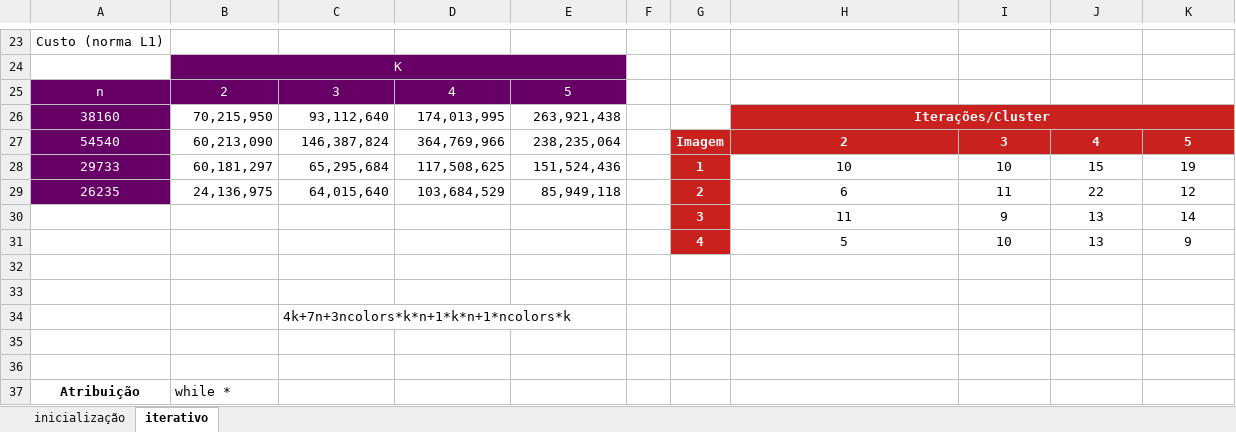
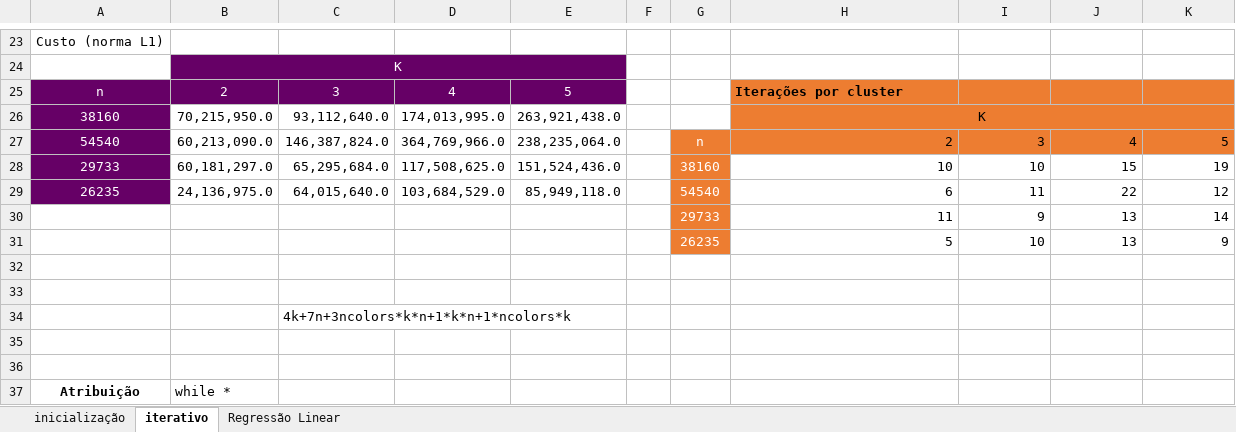
Before and after one commit to vieirasamuel/python-kmeans, an Excel workbook: template_dados_analiticos.xlsx, sheet iterativo, drawn as a sheet; only a part is shown, gaps mark what is left out; values as stored, in another font and other column widths than the file's, no borders; charts and pictures not drawn; removed rows and columns are numbered as before the commit, all else as after; the diff covers the shown part only; the diff names each change by its address in the sheet, - before the commit and + after, or states it on an @@ line.

Commit message:
adicao da planilha de regressao linear

```diff
--- a/template_dados_analiticos.xlsx (sheet iterativo)
+++ b/template_dados_analiticos.xlsx (sheet iterativo)
+sheet tab: Regressão Linear
-H25: (empty)
+H25: Iterações por cluster
-H25:K25 fill: none
+H25:K25 fill: #ED7D31
-row 26: 38160 | 70,215,950 | 93,112,640 | 174,013,995 | 263,921,438 |  |  | Iterações/Cluster
+row 26: 38160 | 70,215,950.0 | 93,112,640.0 | 174,013,995.0 | 263,921,438.0 |  |  | K
-B27: 60,213,090
+B27: 60,213,090.0
-C27: 146,387,824
+C27: 146,387,824.0
-D27: 364,769,966
+D27: 364,769,966.0
-E27: 238,235,064
+E27: 238,235,064.0
-G27: Imagem
+G27: n
@@ G27:K27 fill: #C9211E → #ED7D31, bold: on → off @@
-H27:K31 alignment: center
+H27:K31 alignment: right
-H27:K27 text colour: #FFFFFF
+H27:K27 text colour: black
-B28: 60,181,297
+B28: 60,181,297.0
-C28: 65,295,684
+C28: 65,295,684.0
-D28: 117,508,625
+D28: 117,508,625.0
-E28: 151,524,436
+E28: 151,524,436.0
-G28: 1
+G28: 38160
@@ G28:G31 fill: #C9211E → #ED7D31, bold: on → off @@
-B29: 24,136,975
+B29: 24,136,975.0
-C29: 64,015,640
+C29: 64,015,640.0
-D29: 103,684,529
+D29: 103,684,529.0
-E29: 85,949,118
+E29: 85,949,118.0
-G29: 2
+G29: 54540
-G30: 3
+G30: 29733
-G31: 4
+G31: 26235
```
Also changed, not shown: 6 added rows, 6 removed rows and 24 edited cells elsewhere in this sheet, sheet inicialização, charts or pictures.
